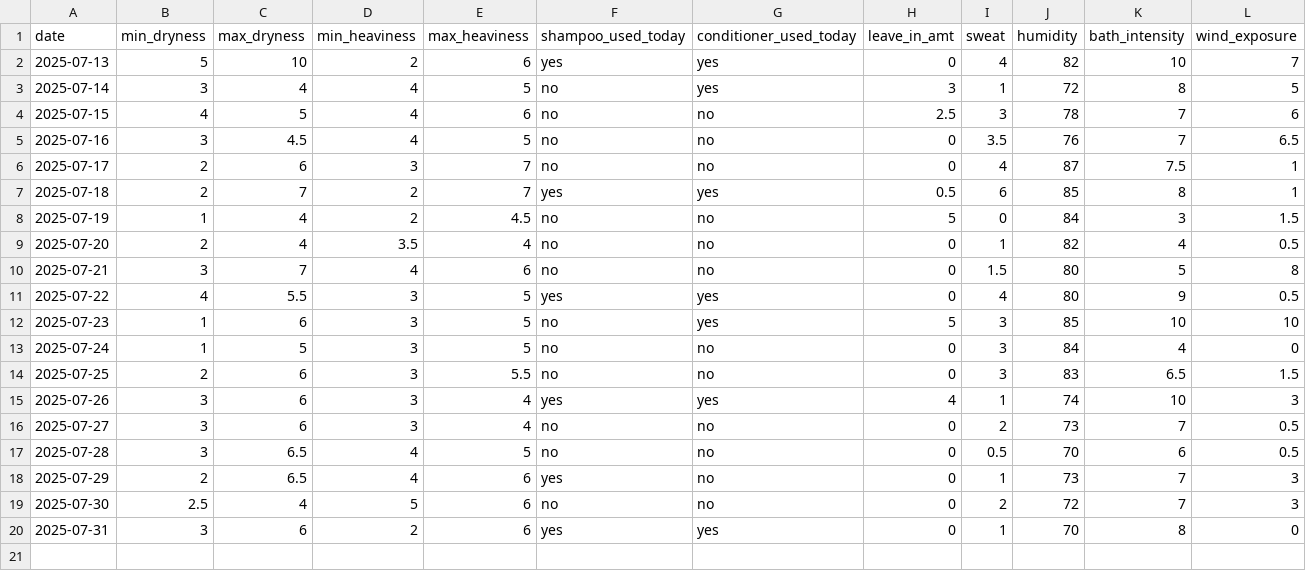
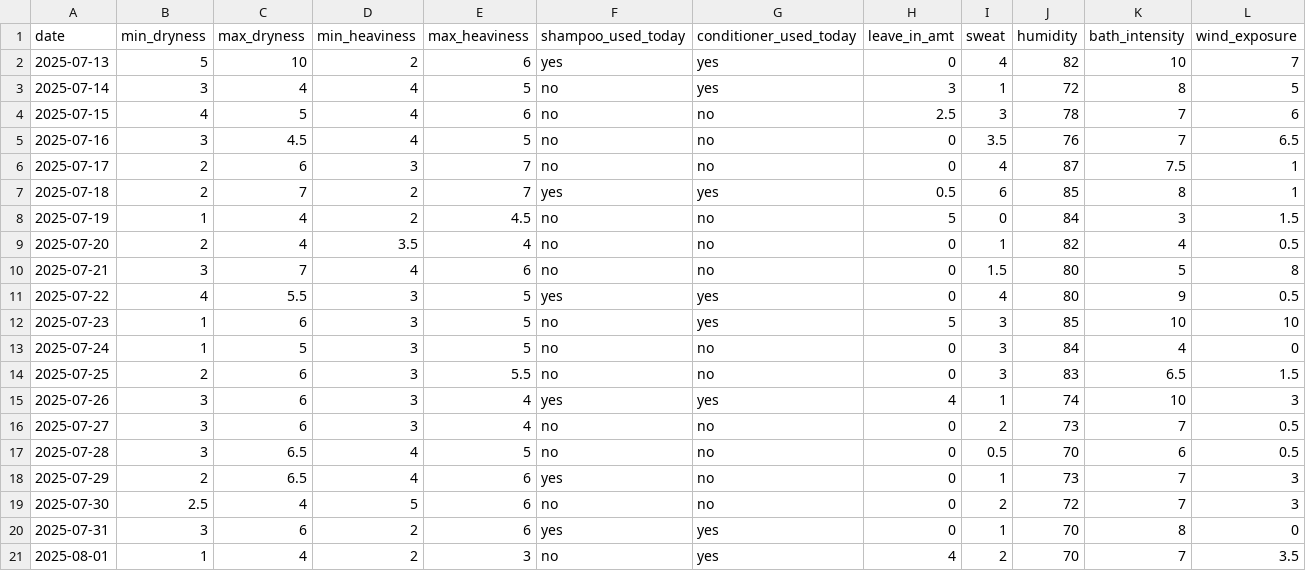
Before and after one commit to sdbrgo/Glossi, a CSV file: Glossi Dataset WIP.csv, drawn as a sheet; the diff names each change by its address in the sheet, - before the commit and + after, or states it on an @@ line.

Commit message:
Update Glossi Dataset WIP.csv
logged daily data

```diff
--- a/Glossi Dataset WIP.csv
+++ b/Glossi Dataset WIP.csv
+row 21: 2025-08-01 | 1 | 4 | 2 | 3 | no | yes | 4 | 2 | 70 | 7 | 3.5
```
